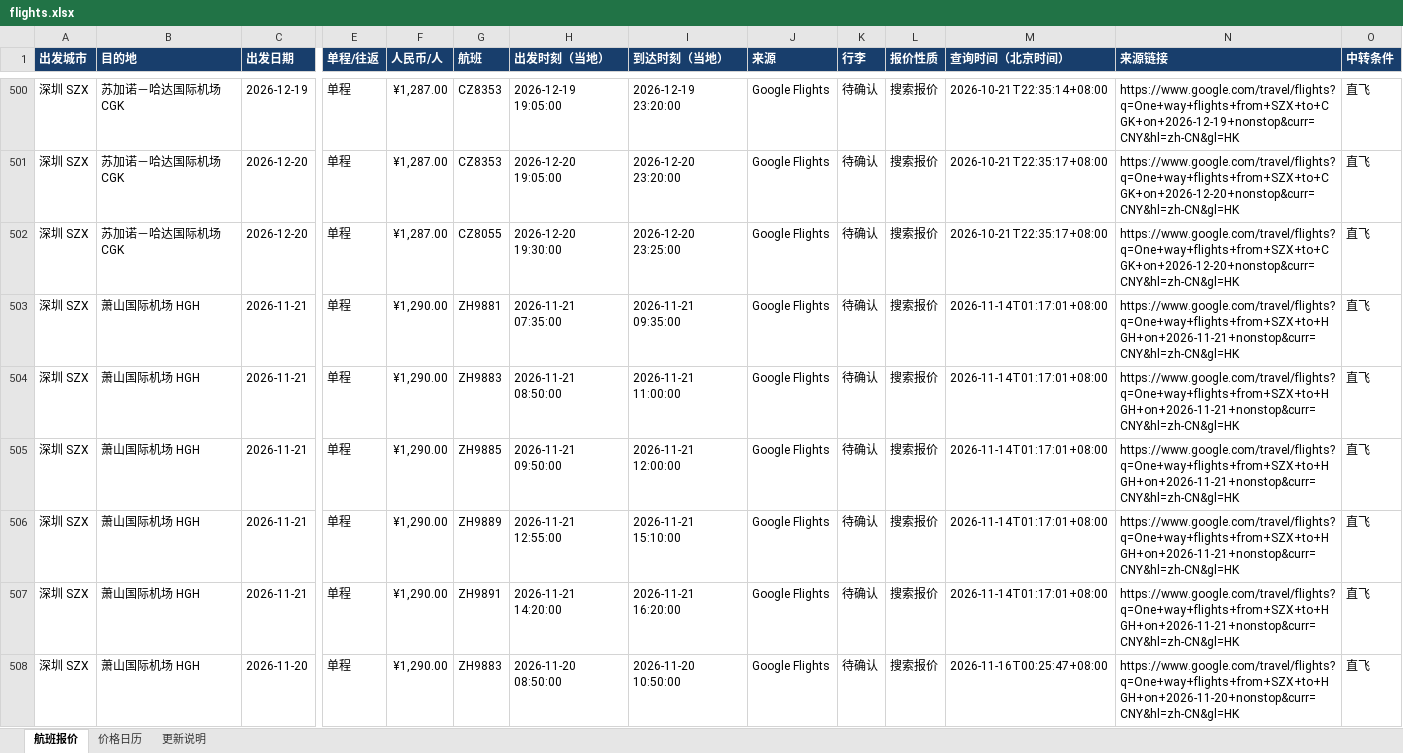
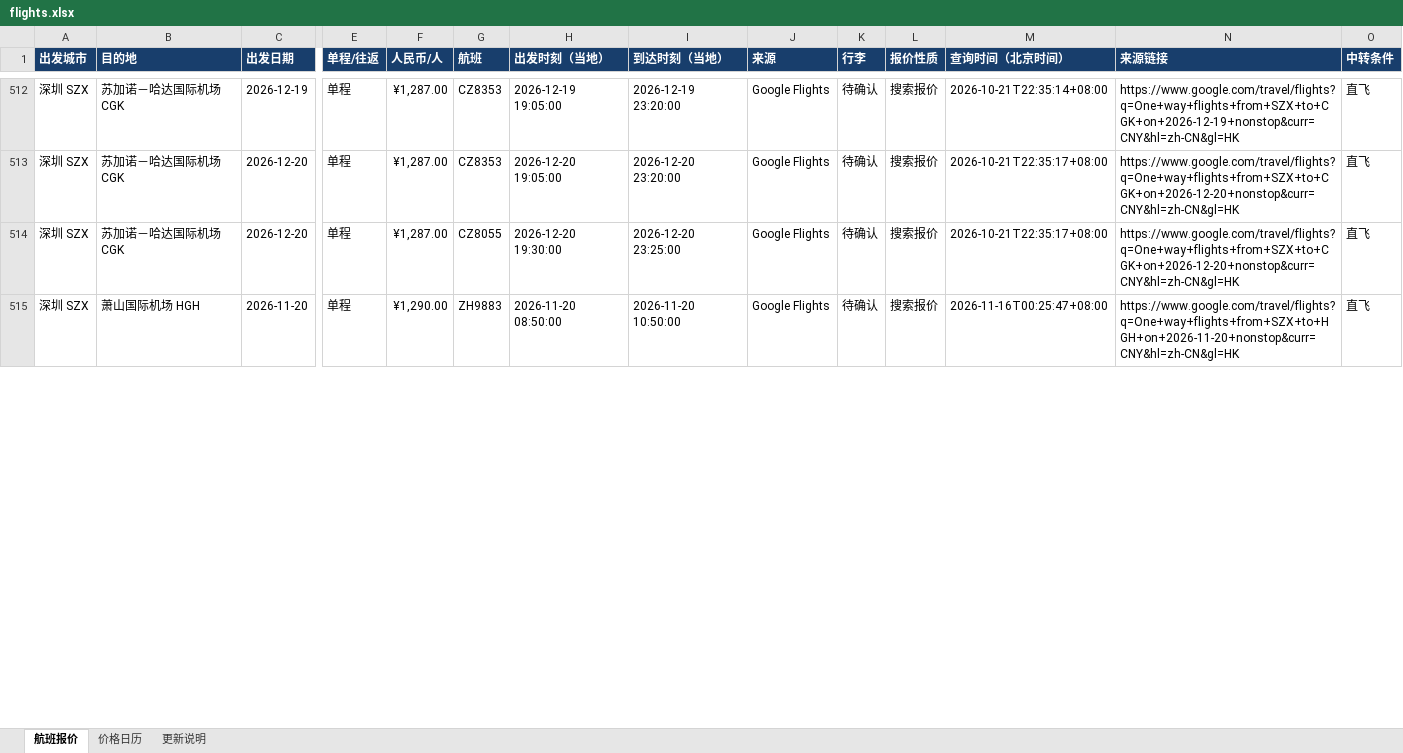
Before and after one commit to alfredzhenyu/flight-fares, an Excel workbook: flights.xlsx, sheet 航班报价, drawn as a sheet; only a part is shown, gaps mark what is left out; values as stored, in another font and other column widths than the file's, no borders; table styles not drawn; removed rows and columns are numbered as before the commit, all else as after; rows hold the shown columns only; the diff covers the shown part only; the diff names each change by its address in the sheet, - before the commit and + after, or states it on an @@ line.

```diff
--- a/flights.xlsx (sheet 航班报价)
+++ b/flights.xlsx (sheet 航班报价)
-row 503: 深圳 SZX | 萧山国际机场 HGH | 2026-11-21 | 单程 | ¥1,290.00 | ZH9881 | 2026-11-21 07:35:00 | 2026-11-21 09:35:00 | Google Flights | 待确认 | 搜索报价 | 2026-11-14T01:17:01+08:00 | https://www.google.com/travel/flights?q=One+way+flights+from+SZX+to+HGH+on+2026-11-21+nonstop&curr=CNY&hl=zh-CN&gl=HK | 直飞
-row 504: 深圳 SZX | 萧山国际机场 HGH | 2026-11-21 | 单程 | ¥1,290.00 | ZH9883 | 2026-11-21 08:50:00 | 2026-11-21 11:00:00 | Google Flights | 待确认 | 搜索报价 | 2026-11-14T01:17:01+08:00 | https://www.google.com/travel/flights?q=One+way+flights+from+SZX+to+HGH+on+2026-11-21+nonstop&curr=CNY&hl=zh-CN&gl=HK | 直飞
-row 505: 深圳 SZX | 萧山国际机场 HGH | 2026-11-21 | 单程 | ¥1,290.00 | ZH9885 | 2026-11-21 09:50:00 | 2026-11-21 12:00:00 | Google Flights | 待确认 | 搜索报价 | 2026-11-14T01:17:01+08:00 | https://www.google.com/travel/flights?q=One+way+flights+from+SZX+to+HGH+on+2026-11-21+nonstop&curr=CNY&hl=zh-CN&gl=HK | 直飞
-row 506: 深圳 SZX | 萧山国际机场 HGH | 2026-11-21 | 单程 | ¥1,290.00 | ZH9889 | 2026-11-21 12:55:00 | 2026-11-21 15:10:00 | Google Flights | 待确认 | 搜索报价 | 2026-11-14T01:17:01+08:00 | https://www.google.com/travel/flights?q=One+way+flights+from+SZX+to+HGH+on+2026-11-21+nonstop&curr=CNY&hl=zh-CN&gl=HK | 直飞
-row 507: 深圳 SZX | 萧山国际机场 HGH | 2026-11-21 | 单程 | ¥1,290.00 | ZH9891 | 2026-11-21 14:20:00 | 2026-11-21 16:20:00 | Google Flights | 待确认 | 搜索报价 | 2026-11-14T01:17:01+08:00 | https://www.google.com/travel/flights?q=One+way+flights+from+SZX+to+HGH+on+2026-11-21+nonstop&curr=CNY&hl=zh-CN&gl=HK | 直飞
```
Also changed, not shown: 56 added rows, 33 removed rows and 100 edited cells elsewhere in this sheet, sheet 价格日历, sheet 更新说明, 1 other file.
